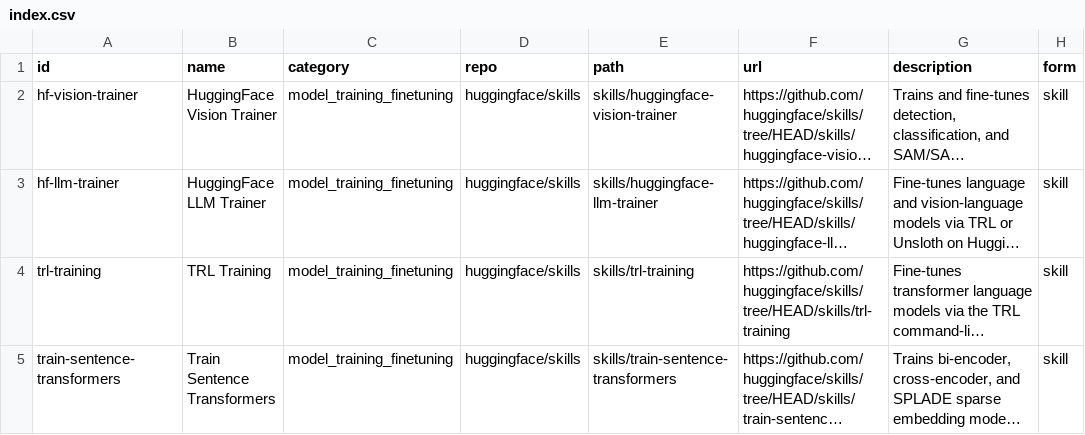
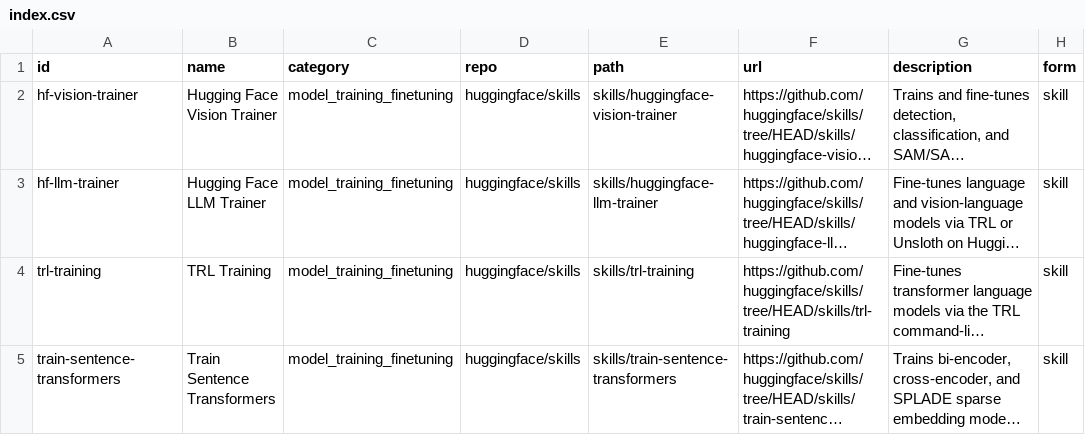
Before and after one commit to neverbiasu/awesome-research-skills, a CSV file: index.csv, drawn as a sheet; only a part is shown; long unchanged cells end in …; the diff covers the shown part only; the diff names each change by its address in the sheet, - before the commit and + after, or states it on an @@ line.

```diff
--- a/index.csv
+++ b/index.csv
-B2 (name): HuggingFace Vision Trainer
+B2 (name): Hugging Face Vision Trainer
-B3 (name): HuggingFace LLM Trainer
+B3 (name): Hugging Face LLM Trainer
```
Also changed, not shown: 2 edited cells elsewhere in this file, 2 other files.
